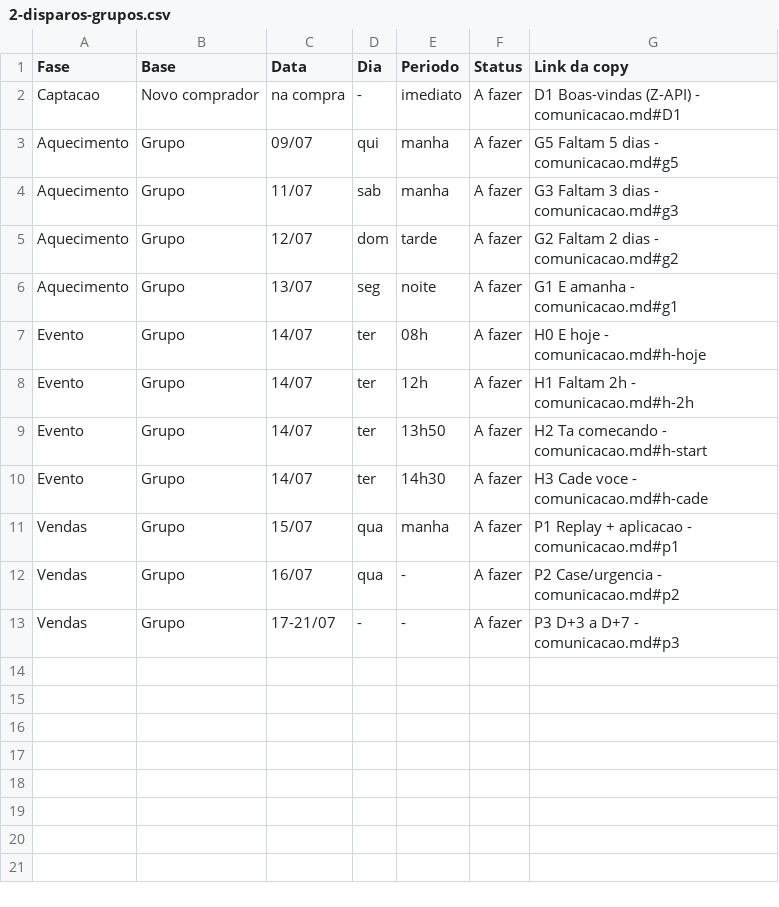
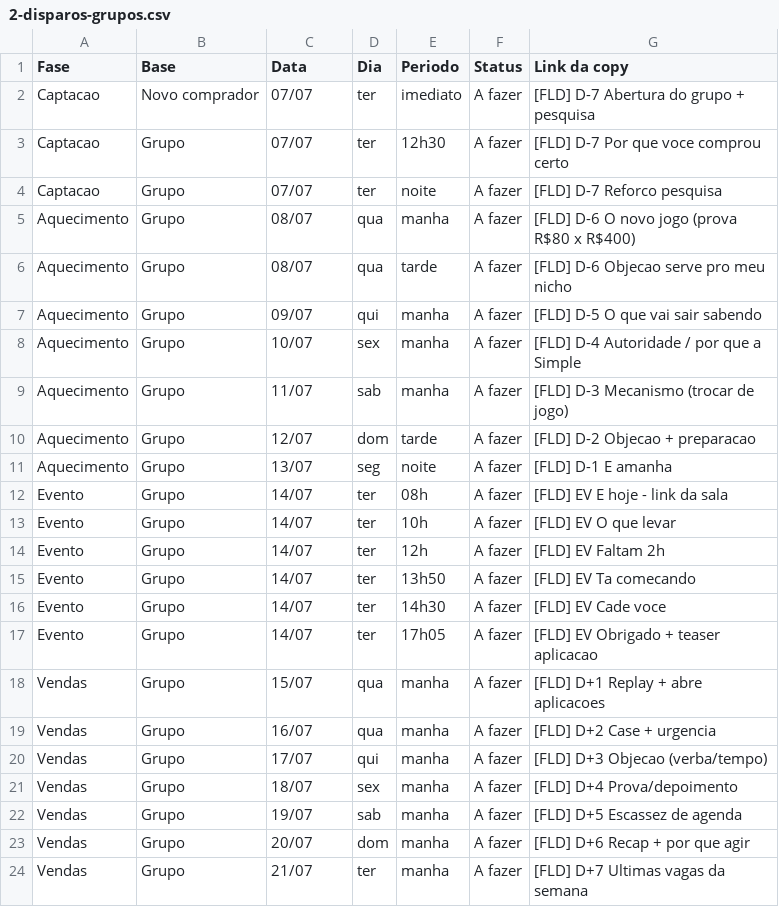
Before and after one commit to simpleacc26/simpleacc, a CSV file: clientes/0-interno-simpleacc-inova/lancamento-workshop-14-07/torre/2-disparos-grupos.csv, drawn as a sheet.

```diff
--- a/clientes/0-interno-simpleacc-inova/lancamento-workshop-14-07/torre/2-disparos-grupos.csv
+++ b/clientes/0-interno-simpleacc-inova/lancamento-workshop-14-07/torre/2-disparos-grupos.csv
@@ -1,13 +1,24 @@
 Fase,Base,Data,Dia,Periodo,Status,Link da copy
-Captacao,Novo comprador,na compra,-,imediato,A fazer,D1 Boas-vindas (Z-API) - comunicacao.md#D1
-Aquecimento,Grupo,09/07,qui,manha,A fazer,G5 Faltam 5 dias - comunicacao.md#g5
-Aquecimento,Grupo,11/07,sab,manha,A fazer,G3 Faltam 3 dias - comunicacao.md#g3
-Aquecimento,Grupo,12/07,dom,tarde,A fazer,G2 Faltam 2 dias - comunicacao.md#g2
-Aquecimento,Grupo,13/07,seg,noite,A fazer,G1 E amanha - comunicacao.md#g1
-Evento,Grupo,14/07,ter,08h,A fazer,H0 E hoje - comunicacao.md#h-hoje
-Evento,Grupo,14/07,ter,12h,A fazer,H1 Faltam 2h - comunicacao.md#h-2h
-Evento,Grupo,14/07,ter,13h50,A fazer,H2 Ta comecando - comunicacao.md#h-start
-Evento,Grupo,14/07,ter,14h30,A fazer,H3 Cade voce - comunicacao.md#h-cade
-Vendas,Grupo,15/07,qua,manha,A fazer,P1 Replay + aplicacao - comunicacao.md#p1
-Vendas,Grupo,16/07,qua,-,A fazer,P2 Case/urgencia - comunicacao.md#p2
-Vendas,Grupo,17-21/07,-,-,A fazer,P3 D+3 a D+7 - comunicacao.md#p3
+Captacao,Novo comprador,07/07,ter,imediato,A fazer,[FLD] D-7 Abertura do grupo + pesquisa
+Captacao,Grupo,07/07,ter,12h30,A fazer,[FLD] D-7 Por que voce comprou certo
+Captacao,Grupo,07/07,ter,noite,A fazer,[FLD] D-7 Reforco pesquisa
+Aquecimento,Grupo,08/07,qua,manha,A fazer,[FLD] D-6 O novo jogo (prova R$80 x R$400)
+Aquecimento,Grupo,08/07,qua,tarde,A fazer,[FLD] D-6 Objecao serve pro meu nicho
+Aquecimento,Grupo,09/07,qui,manha,A fazer,[FLD] D-5 O que vai sair sabendo
+Aquecimento,Grupo,10/07,sex,manha,A fazer,[FLD] D-4 Autoridade / por que a Simple
+Aquecimento,Grupo,11/07,sab,manha,A fazer,[FLD] D-3 Mecanismo (trocar de jogo)
+Aquecimento,Grupo,12/07,dom,tarde,A fazer,[FLD] D-2 Objecao + preparacao
+Aquecimento,Grupo,13/07,seg,noite,A fazer,[FLD] D-1 E amanha
+Evento,Grupo,14/07,ter,08h,A fazer,[FLD] EV E hoje - link da sala
+Evento,Grupo,14/07,ter,10h,A fazer,[FLD] EV O que levar
+Evento,Grupo,14/07,ter,12h,A fazer,[FLD] EV Faltam 2h
+Evento,Grupo,14/07,ter,13h50,A fazer,[FLD] EV Ta comecando
+Evento,Grupo,14/07,ter,14h30,A fazer,[FLD] EV Cade voce
+Evento,Grupo,14/07,ter,17h05,A fazer,[FLD] EV Obrigado + teaser aplicacao
+Vendas,Grupo,15/07,qua,manha,A fazer,[FLD] D+1 Replay + abre aplicacoes
+Vendas,Grupo,16/07,qua,manha,A fazer,[FLD] D+2 Case + urgencia
+Vendas,Grupo,17/07,qui,manha,A fazer,[FLD] D+3 Objecao (verba/tempo)
+Vendas,Grupo,18/07,sex,manha,A fazer,[FLD] D+4 Prova/depoimento
+Vendas,Grupo,19/07,sab,manha,A fazer,[FLD] D+5 Escassez de agenda
+Vendas,Grupo,20/07,dom,manha,A fazer,[FLD] D+6 Recap + por que agir
+Vendas,Grupo,21/07,ter,manha,A fazer,[FLD] D+7 Ultimas vagas da semana
```
Also changed, not shown: 2 other files.
